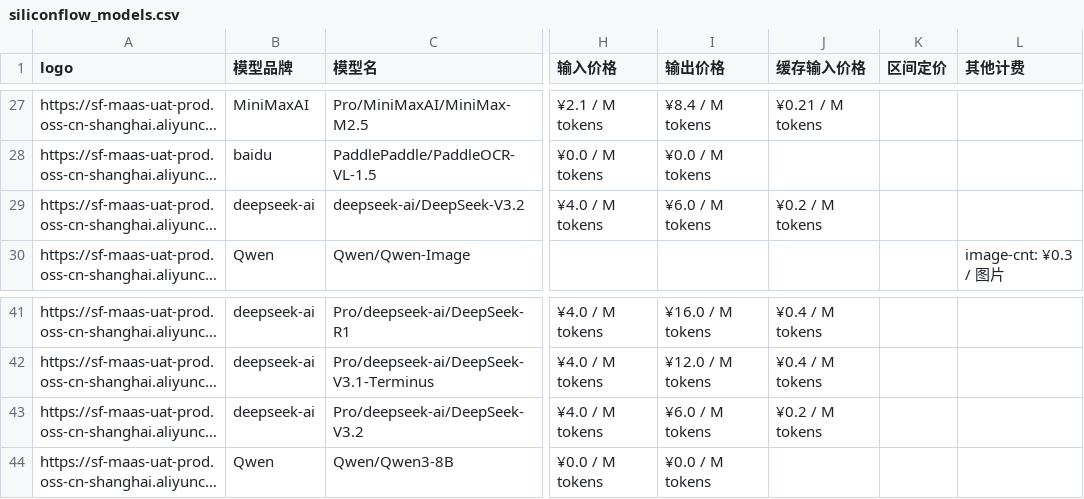
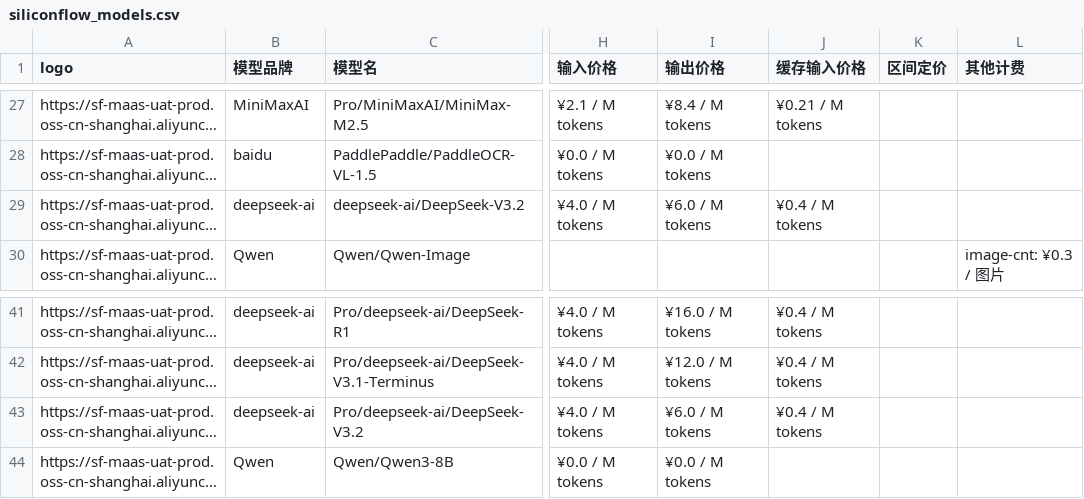
Before and after one commit to 3plus10i/siliconflow-models, a CSV file: public/data/siliconflow_models.csv, drawn as a sheet; only a part is shown, gaps mark what is left out; long unchanged cells end in …; the diff names each change by its address in the sheet, - before the commit and + after, or states it on an @@ line.

```diff
--- a/public/data/siliconflow_models.csv
+++ b/public/data/siliconflow_models.csv
-J29 (缓存输入价格): ¥0.2 / M tokens
+J29 (缓存输入价格): ¥0.4 / M tokens
-J43 (缓存输入价格): ¥0.2 / M tokens
+J43 (缓存输入价格): ¥0.4 / M tokens
```
Also changed, not shown: 2 other files.
